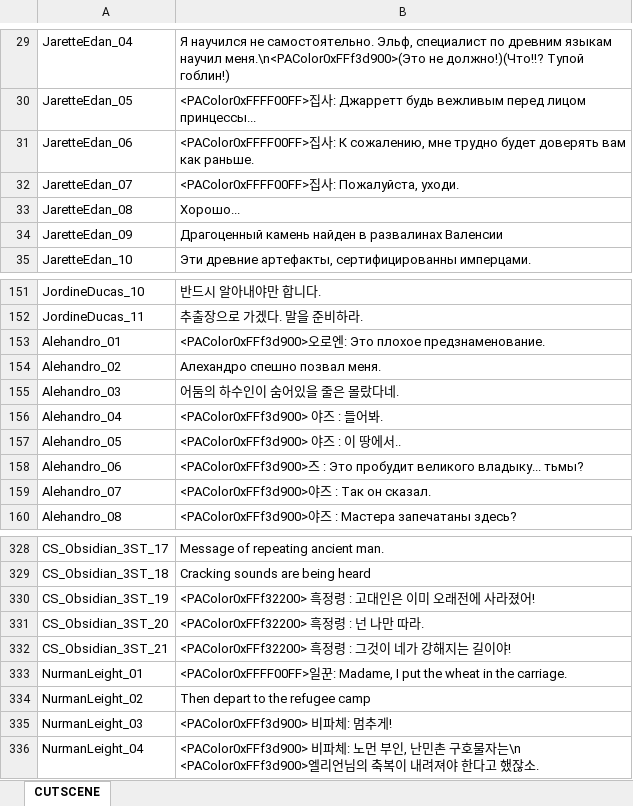
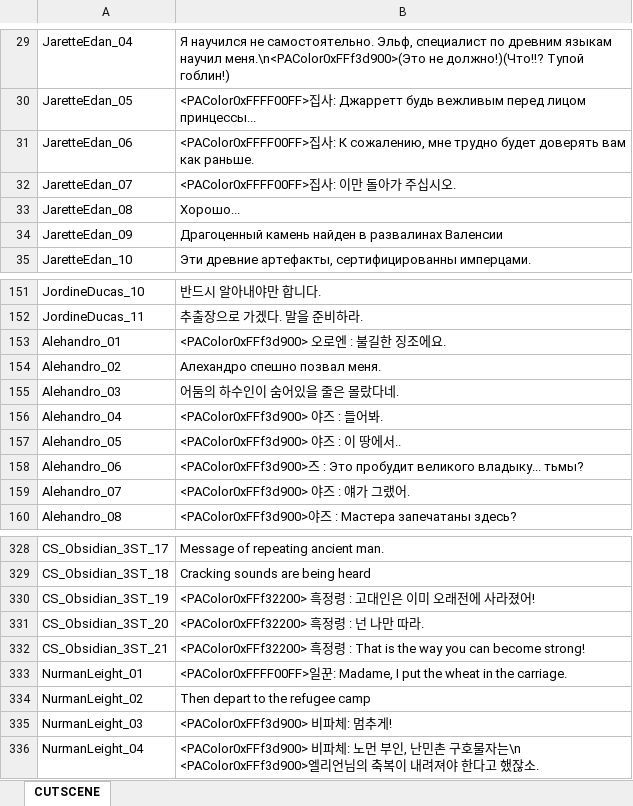
Before and after one commit to Lykii22/BDORUS, an Excel workbook: stringtable/ru/stringtable_cutscene_ru.xlsm, sheet CUTSCENE, drawn as a sheet; only a part is shown, gaps mark what is left out; values as stored, in another font and other column widths than the file's, no borders; the diff covers the shown part only; the diff names each change by its address in the sheet, - before the commit and + after, or states it on an @@ line.

```diff
--- a/stringtable/ru/stringtable_cutscene_ru.xlsm (sheet CUTSCENE)
+++ b/stringtable/ru/stringtable_cutscene_ru.xlsm (sheet CUTSCENE)
-B32: <PAColor0xFFFF00FF>집사: Пожалуйста, уходи.
+B32: <PAColor0xFFFF00FF>집사: 이만 돌아가 주십시오.
-B153: <PAColor0xFFf3d900>오로엔: Это плохое предзнаменование.
+B153: <PAColor0xFFf3d900> 오로엔 : 불길한 징조에요.
-B159: <PAColor0xFFf3d900>야즈 : Так он сказал.
+B159: <PAColor0xFFf3d900> 야즈 : 얘가 그랬어.
-B332: …정령 : 그것이 네가 강해지는 길이야!
+B332: …정령 : That is the way you can become strong!
```
Also changed, not shown: 8 edited cells elsewhere in this sheet, stringtable/ru/stringtable_ru.xlsm, stringtable/ru/symbolnostringtable_ru.xlsm, 2 other files.
